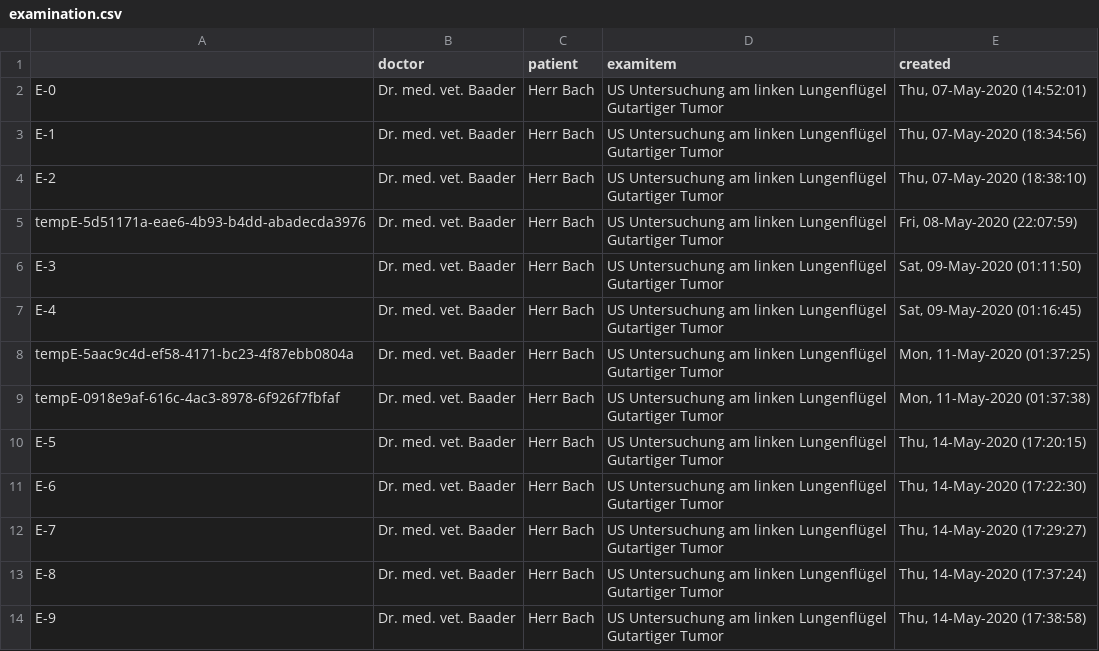
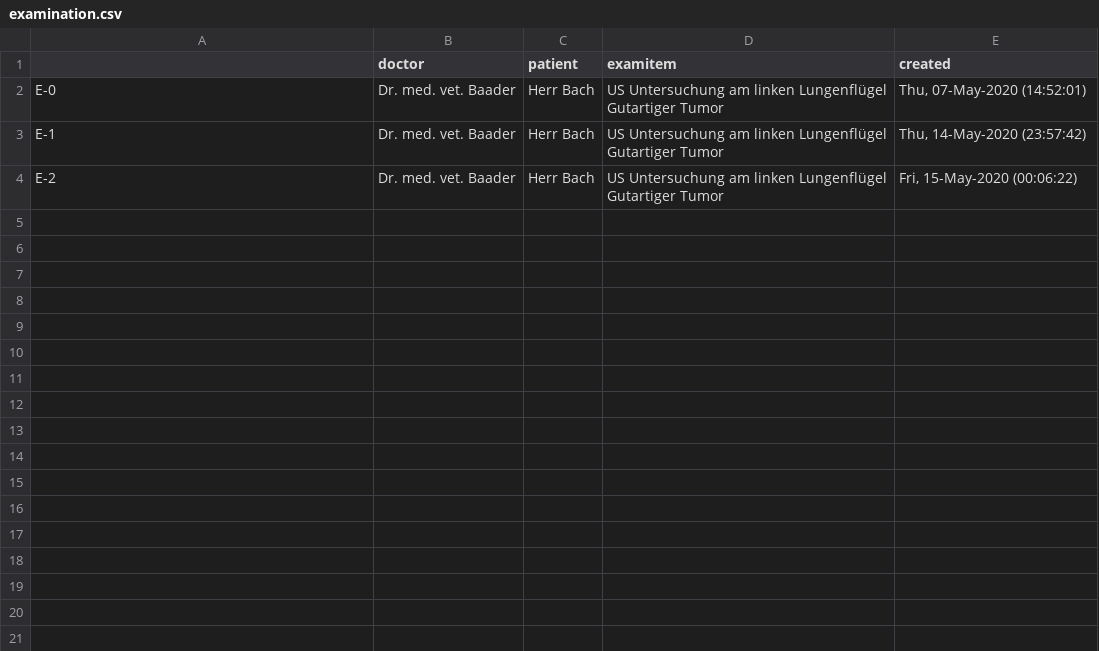
Before and after one commit to Zailux/TTRP, a CSV file: data/examination.csv, drawn as a sheet.

```diff
--- a/data/examination.csv
+++ b/data/examination.csv
@@ -3,25 +3,5 @@ E-0,Dr. med. vet. Baader,Herr Bach,"US Untersuchung am linken Lungenflügel
 Gutartiger Tumor","Thu, 07-May-2020 (14:52:01)"
-E-1,Dr. med. vet. Baader,Herr Bach,"US Untersuchung am linken Lungenflügel
-Gutartiger Tumor","Thu, 07-May-2020 (18:34:56)"
-E-2,Dr. med. vet. Baader,Herr Bach,"US Untersuchung am linken Lungenflügel
-Gutartiger Tumor","Thu, 07-May-2020 (18:38:10)"
-tempE-5d51171a-eae6-4b93-b4dd-abadecda3976,Dr. med. vet. Baader,Herr Bach,"US Untersuchung am linken Lungenflügel
-Gutartiger Tumor","Fri, 08-May-2020 (22:07:59)"
-E-3,Dr. med. vet. Baader,Herr Bach,"US Untersuchung am linken Lungenflügel
-Gutartiger Tumor","Sat, 09-May-2020 (01:11:50)"
-E-4,Dr. med. vet. Baader,Herr Bach,"US Untersuchung am linken Lungenflügel
-Gutartiger Tumor","Sat, 09-May-2020 (01:16:45)"
-tempE-5aac9c4d-ef58-4171-bc23-4f87ebb0804a,Dr. med. vet. Baader,Herr Bach,"US Untersuchung am linken Lungenflügel
-Gutartiger Tumor","Mon, 11-May-2020 (01:37:25)"
-tempE-0918e9af-616c-4ac3-8978-6f926f7fbfaf,Dr. med. vet. Baader,Herr Bach,"US Untersuchung am linken Lungenflügel
-Gutartiger Tumor","Mon, 11-May-2020 (01:37:38)"
-E-5,Dr. med. vet. Baader,Herr Bach,"US Untersuchung am linken Lungenflügel
-Gutartiger Tumor","Thu, 14-May-2020 (17:20:15)"
-E-6,Dr. med. vet. Baader,Herr Bach,"US Untersuchung am linken Lungenflügel
-Gutartiger Tumor","Thu, 14-May-2020 (17:22:30)"
-E-7,Dr. med. vet. Baader,Herr Bach,"US Untersuchung am linken Lungenflügel
-Gutartiger Tumor","Thu, 14-May-2020 (17:29:27)"
-E-8,Dr. med. vet. Baader,Herr Bach,"US Untersuchung am linken Lungenflügel
-Gutartiger Tumor","Thu, 14-May-2020 (17:37:24)"
-E-9,Dr. med. vet. Baader,Herr Bach,"US Untersuchung am linken Lungenflügel
-Gutartiger Tumor","Thu, 14-May-2020 (17:38:58)"
+E-1,Dr. med. vet. Baader,Herr Bach,"US Untersuchung am linken Lungenflügel
+Gutartiger Tumor","Thu, 14-May-2020 (23:57:42)"
+E-2,Dr. med. vet. Baader,Herr Bach,"US Untersuchung am linken Lungenflügel
+Gutartiger Tumor","Fri, 15-May-2020 (00:06:22)"
```
Also changed, not shown: data/record.csv, 6 other files.
